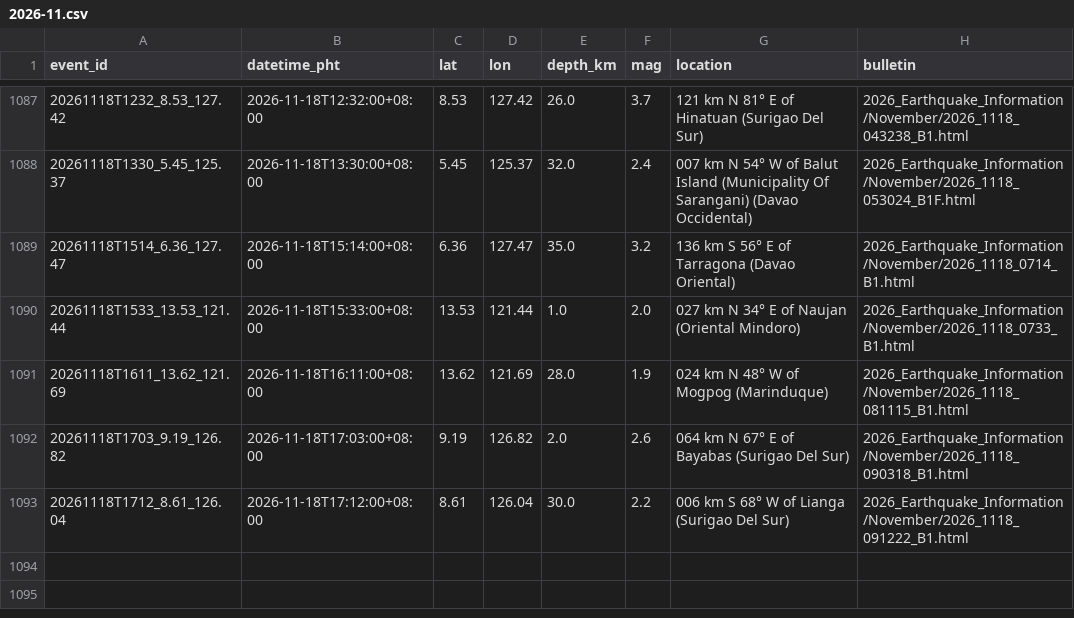
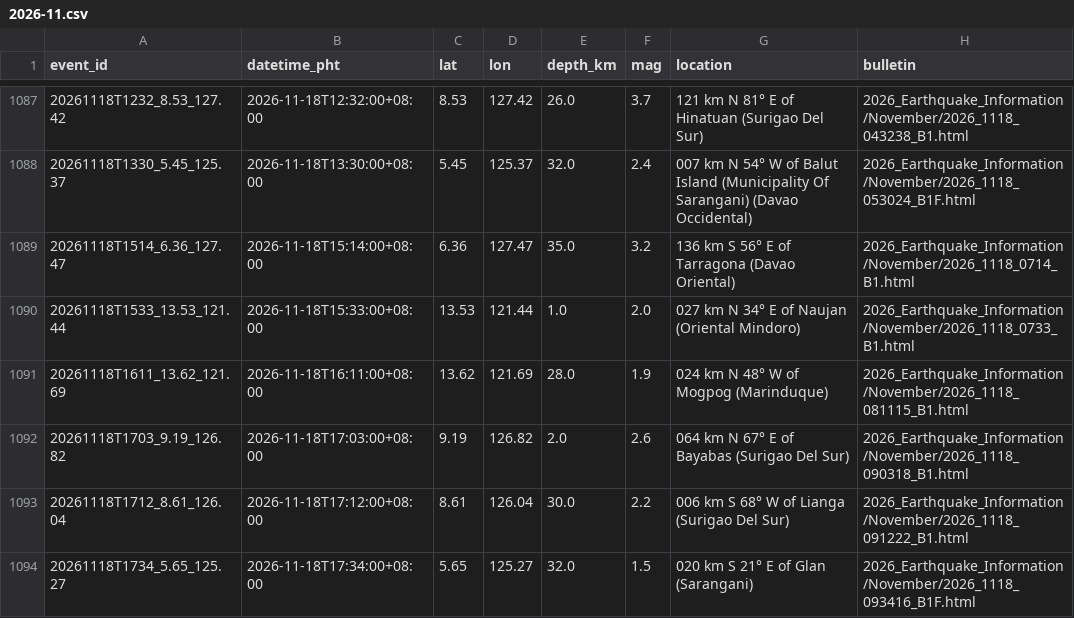
Before and after one commit to krystasis/ph-hazards, a CSV file: data/earthquakes/2026-11.csv, drawn as a sheet; only a part is shown, gaps mark what is left out.

```diff
--- a/data/earthquakes/2026-11.csv
+++ b/data/earthquakes/2026-11.csv
@@ -1093 +1093,2 @@ event_id,datetime_pht,lat,lon,depth_km,mag,location,bulletin
 20261118T1712_8.61_126.04,2026-11-18T17:12:00+08:00,8.61,126.04,30.0,2.2,006 km S 68° W of Lianga (Surigao Del Sur),2026_Earthquake_Information/November/2026_1118_091222_B1.html
+20261118T1734_5.65_125.27,2026-11-18T17:34:00+08:00,5.65,125.27,32.0,1.5,020 km S 21° E of Glan (Sarangani),2026_Earthquake_Information/November/2026_1118_093416_B1F.html
```
Also changed, not shown: data/river_levels/2026-11.csv, 4 other files.
